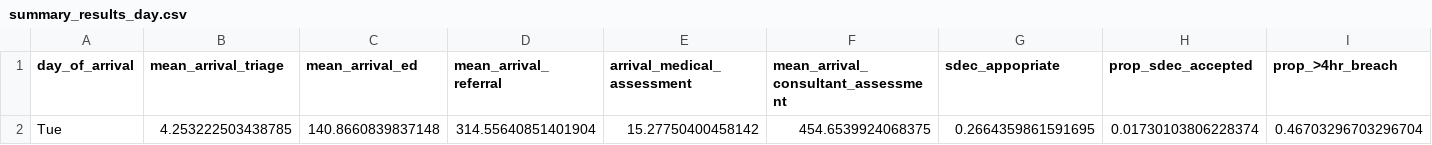
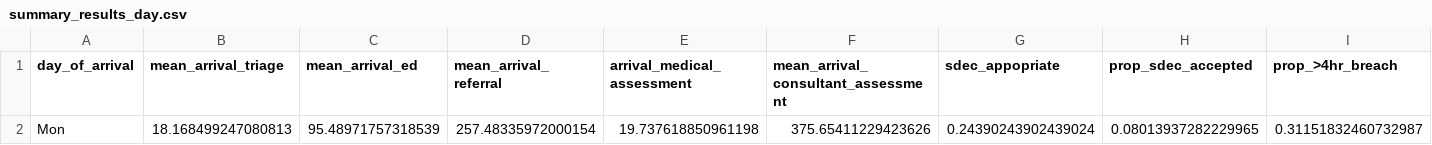
Before and after one commit to tomwhknight/emergency_care_simulation, a CSV file: data/results/summary_results_day.csv, drawn as a sheet; only a part is shown; removed rows and columns are numbered as before the commit, all else as after; rows hold the shown columns only; the diff names each change by its address in the sheet, - before the commit and + after, or states it on an @@ line.

```diff
--- a/data/results/summary_results_day.csv
+++ b/data/results/summary_results_day.csv
-row 2: Tue | 4.253222503438785 | 140.8660839837148 | 314.55640851401904 | 15.27750400458142 | 454.6539924068375 | 0.2664359861591695 | 0.01730103806228374 | 0.46703296703296704
+row 2: Mon | 18.168499247080813 | 95.48971757318539 | 257.48335972000154 | 19.737618850961198 | 375.65411229423626 | 0.24390243902439024 | 0.08013937282229965 | 0.31151832460732987
```
Also changed, not shown: data/results/amu_queue_monitoring.csv, data/results/consultant_queue_monitoring_results.csv, 7 other files.
